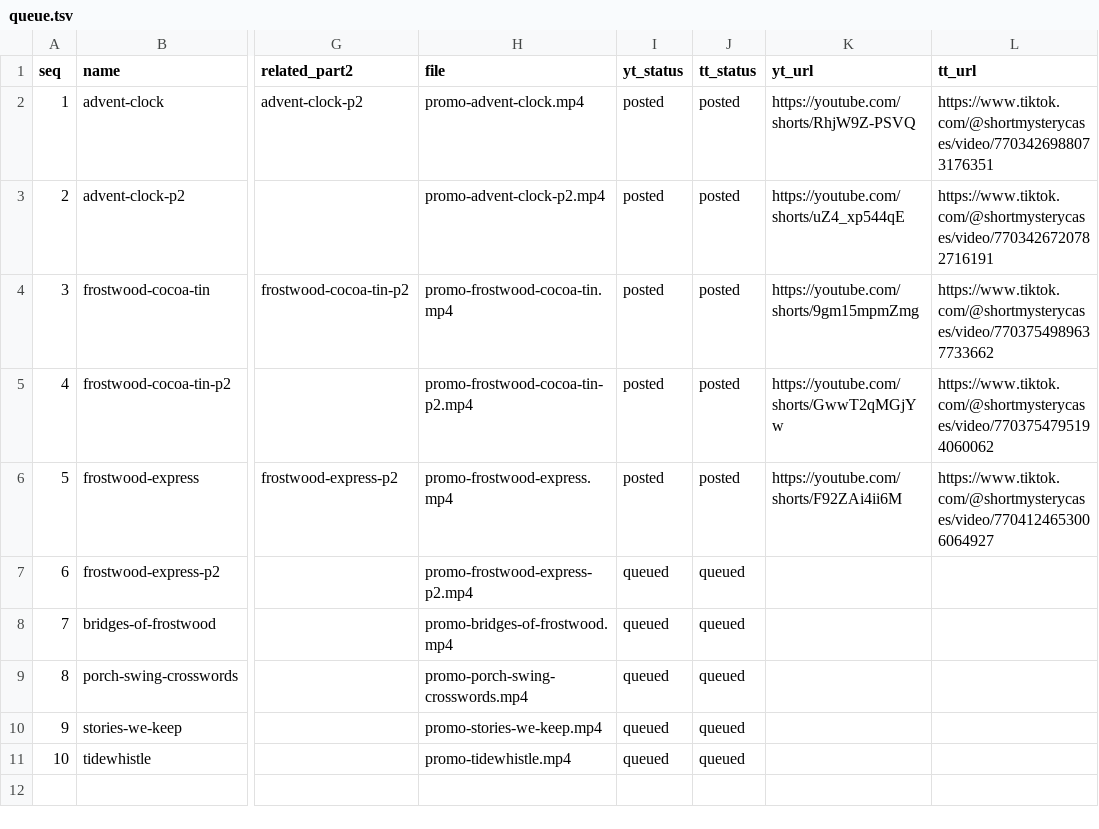
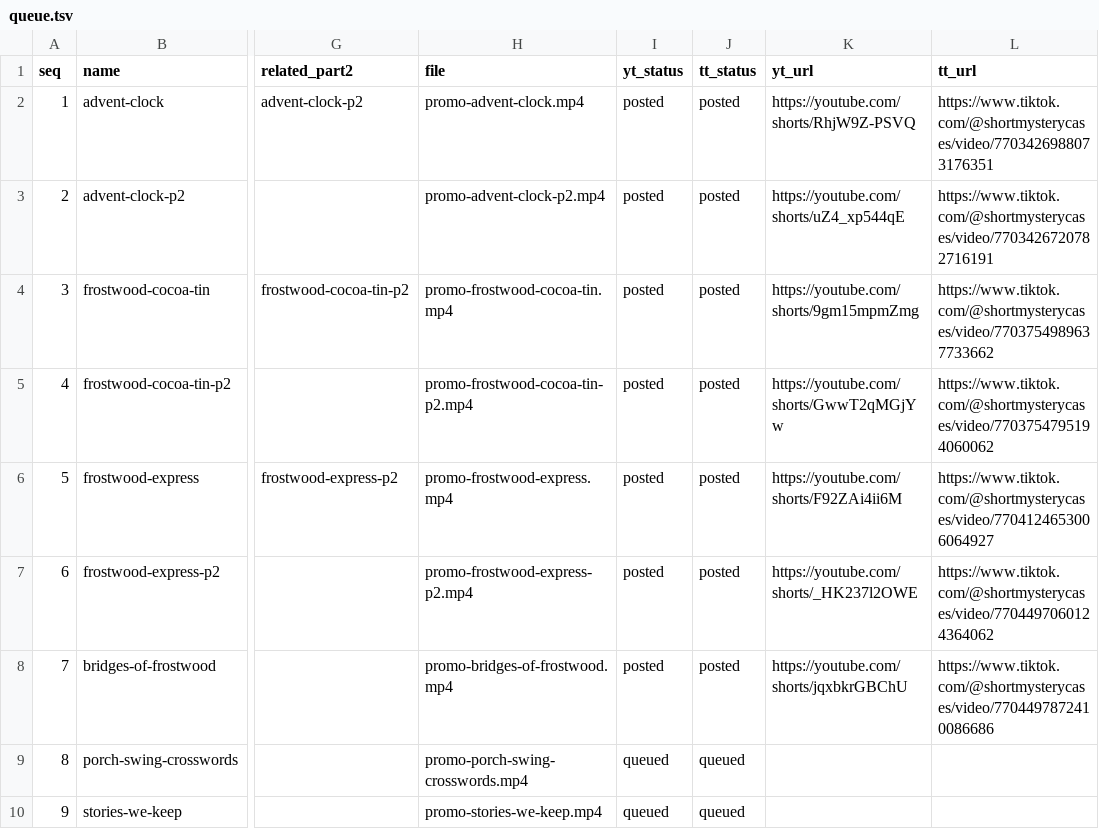
Before and after one commit to blakelapierre/kdp-books, a TSV file: marketing/book-promos/queue.tsv, drawn as a sheet; only a part is shown, gaps mark what is left out; the shorter side is filled out with more unchanged rows; the diff names each change by its address in the sheet, - before the commit and + after, or states it on an @@ line.

Commit message:
Book promos: mark Frostwood Express Part 2 and Bridges of Frostwood posted

```diff
--- a/marketing/book-promos/queue.tsv
+++ b/marketing/book-promos/queue.tsv
-I7:I8 (yt_status): queued
+I7:I8 (yt_status): posted
-J7:J8 (tt_status): queued
+J7:J8 (tt_status): posted
-K7 (yt_url): (empty)
+K7 (yt_url): https://youtube.com/shorts/_HK237l2OWE
-L7 (tt_url): (empty)
+L7 (tt_url): https://www.tiktok.com/@shortmysterycases/video/7704497060124364062
-K8 (yt_url): (empty)
+K8 (yt_url): https://youtube.com/shorts/jqxbkrGBChU
-L8 (tt_url): (empty)
+L8 (tt_url): https://www.tiktok.com/@shortmysterycases/video/7704497872410086686
```
